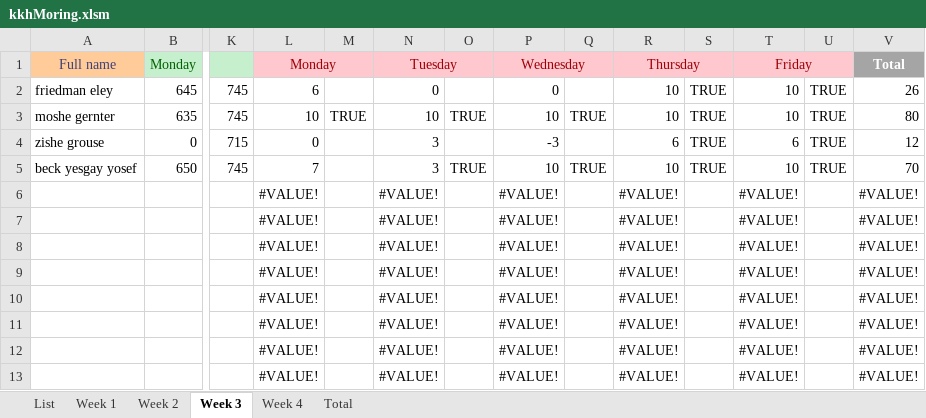
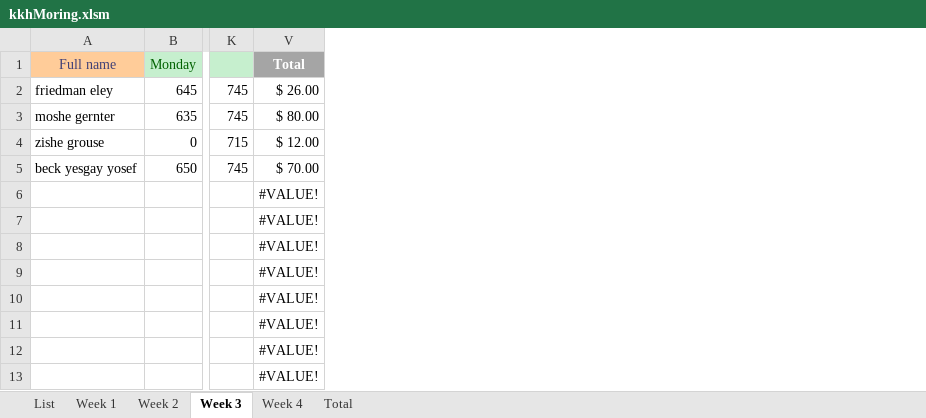
Before and after one commit to issacfriedman/kkh-vba, an Excel workbook: kkhMoring.xlsm, sheet Week 3, drawn as a sheet; only a part is shown, gaps mark what is left out; values as stored, in another font and other column widths than the file's, no borders; the diff names each change by its address in the sheet, - before the commit and + after, or states it on an @@ line.

```diff
--- a/kkhMoring.xlsm (sheet Week 3)
+++ b/kkhMoring.xlsm (sheet Week 3)
@@ column L (Monday) hidden, rows 2-13: 6 | 10 | 0 | 7 | #VALUE! | #VALUE! | #VALUE! | #VALUE! | #VALUE! | #VALUE! | #VALUE! | #VALUE! @@
@@ column M hidden, row 3: TRUE @@
@@ column N (Tuesday) hidden, rows 2-13: 0 | 10 | 3 | 3 | #VALUE! | #VALUE! | #VALUE! | #VALUE! | #VALUE! | #VALUE! | #VALUE! | #VALUE! @@
@@ column O hidden, rows 3-5: TRUE |  | TRUE @@
@@ column P (Wednesday) hidden, rows 2-13: 0 | 10 | -3 | 10 | #VALUE! | #VALUE! | #VALUE! | #VALUE! | #VALUE! | #VALUE! | #VALUE! | #VALUE! @@
@@ column Q hidden, rows 3-5: TRUE |  | TRUE @@
@@ column R (Thursday) hidden, rows 2-13: 10 | 10 | 6 | 10 | #VALUE! | #VALUE! | #VALUE! | #VALUE! | #VALUE! | #VALUE! | #VALUE! | #VALUE! @@
@@ column S hidden, rows 2-5: all TRUE @@
@@ column T (Friday) hidden, rows 2-13: 10 | 10 | 6 | 10 | #VALUE! | #VALUE! | #VALUE! | #VALUE! | #VALUE! | #VALUE! | #VALUE! | #VALUE! @@
@@ column U hidden, rows 2-5: all TRUE @@
-V2 (Total): 26
+V2 (Total): $ 26.00
-V3 (Total): 80
+V3 (Total): $ 80.00
-V4 (Total): 12
+V4 (Total): $ 12.00
-V5 (Total): 70
+V5 (Total): $ 70.00
```
Also changed, not shown: sheet Week 1, sheet Week 2, sheet Week 4, sheet Total, hidden cells.
